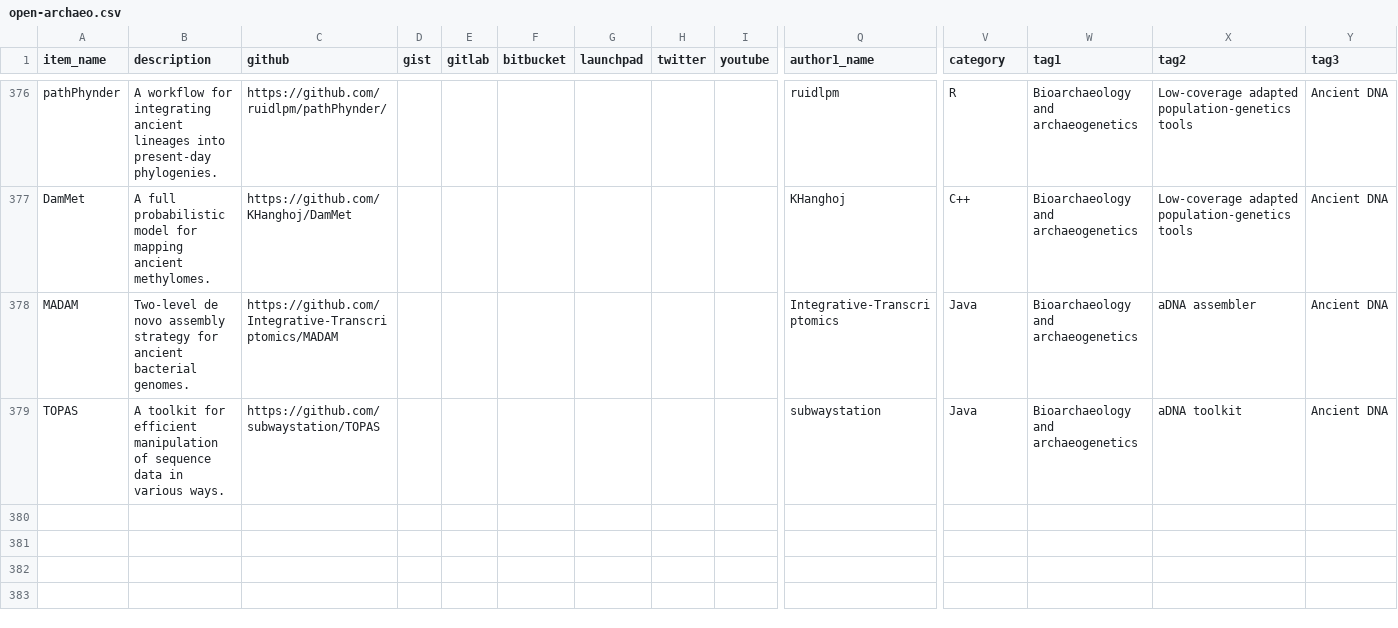
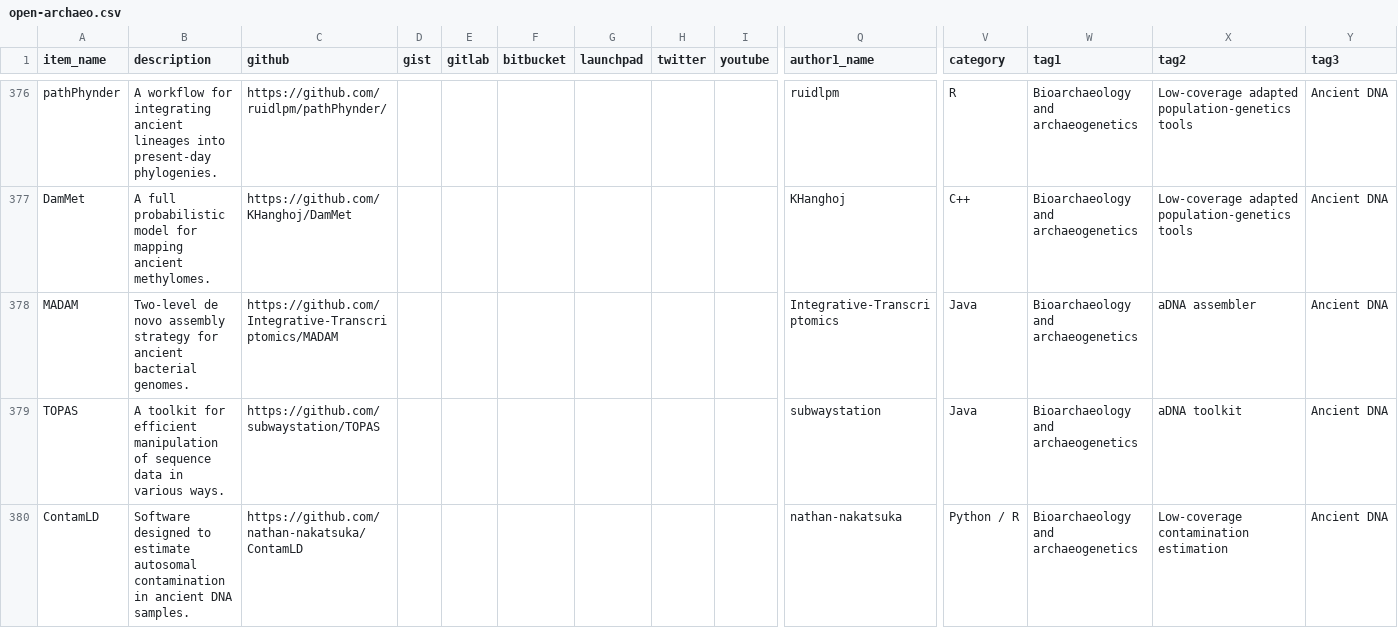
Before and after one commit to zackbatist/open-archaeo, a CSV file: open-archaeo.csv, drawn as a sheet; only a part is shown, gaps mark what is left out; rows hold the shown columns only; the diff names each change by its address in the sheet, - before the commit and + after, or states it on an @@ line.

Commit message:
Adding another item.

```diff
--- a/open-archaeo.csv
+++ b/open-archaeo.csv
+row 380: ContamLD | Software designed to estimate autosomal contamination in ancient DNA samples. | https://github.com/nathan-nakatsuka/ContamLD |  |  |  |  |  |  | nathan-nakatsuka | Python / R | Bioarchaeology and archaeogenetics | Low-coverage contamination estimation | Ancient DNA
```
